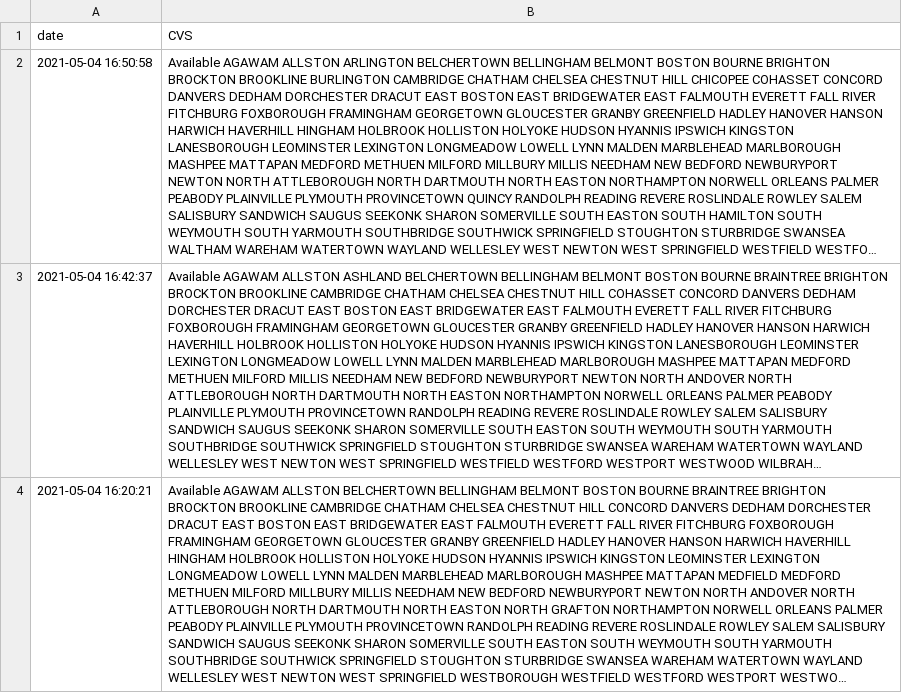
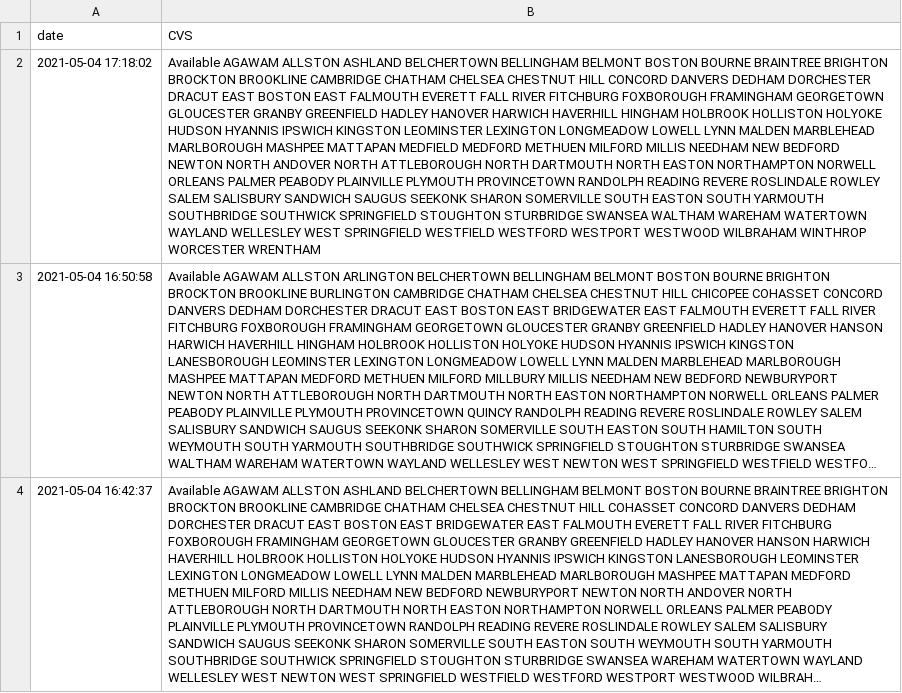
Before and after one commit to JimmyAstle/VaccineFinderMA, a CSV file: data/site-data.csv, drawn as a sheet; only a part is shown; the shorter side is filled out with more unchanged rows; long unchanged cells end in …; the diff names each change by its address in the sheet, - before the commit and + after, or states it on an @@ line.

```diff
--- a/data/site-data.csv
+++ b/data/site-data.csv
+row 2: 2021-05-04 17:18:02 | Available AGAWAM ALLSTON ASHLAND BELCHERTOWN BELLINGHAM BELMONT BOSTON BOURNE BRAINTREE BRIGHTON BROCKTON BROOKLINE CAMBRIDGE CHATHAM CHELSEA CHESTNUT HILL CONCORD DANVERS DEDHAM DORCHESTER DRACUT EAST BOSTON EAST FALMOUTH EVERETT FALL RIVER FITCHBURG FOXBOROUGH FRAMINGHAM GEORGETOWN GLOUCESTER GRANBY GREENFIELD HADLEY HANOVER HARWICH HAVERHILL HINGHAM HOLBROOK HOLLISTON HOLYOKE HUDSON HYANNIS IPSWICH KINGSTON LEOMINSTER LEXINGTON LONGMEADOW LOWELL LYNN MALDEN MARBLEHEAD MARLBOROUGH MASHPEE MATTAPAN MEDFIELD MEDFORD METHUEN MILFORD MILLIS NEEDHAM NEW BEDFORD NEWTON NORTH ANDOVER NORTH ATTLEBOROUGH NORTH DARTMOUTH NORTH EASTON NORTHAMPTON NORWELL ORLEANS PALMER PEABODY PLAINVILLE PLYMOUTH PROVINCETOWN RANDOLPH READING REVERE ROSLINDALE ROWLEY SALEM SALISBURY SANDWICH SAUGUS SEEKONK SHARON SOMERVILLE SOUTH EASTON SOUTH YARMOUTH SOUTHBRIDGE SOUTHWICK SPRINGFIELD STOUGHTON STURBRIDGE SWANSEA WALTHAM WAREHAM WATERTOWN WAYLAND WELLESLEY WEST SPRINGFIELD WESTFIELD WESTFORD WESTPORT WESTWOOD WILBRAHAM WINTHROP WORCESTER WRENTHAM
```
Also changed, not shown: 1 other file.
